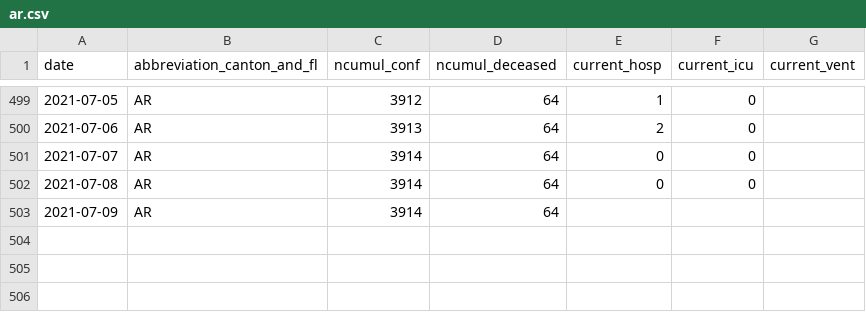
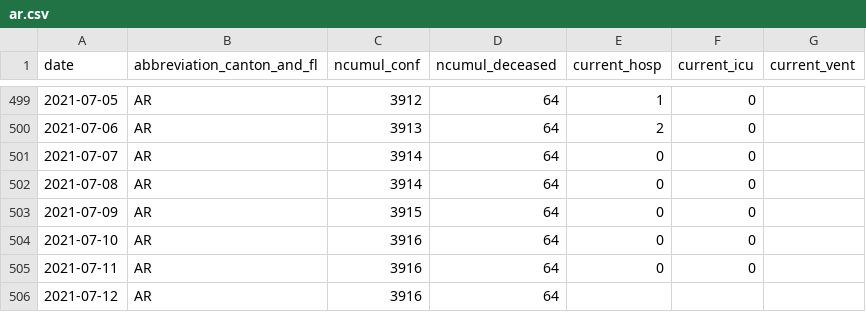
Before and after one commit to rsalzer/COVID_19_BAG, a CSV file: data/ar.csv, drawn as a sheet; only a part is shown, gaps mark what is left out.

```diff
--- a/data/ar.csv
+++ b/data/ar.csv
@@ -502,2 +502,5 @@ date,abbreviation_canton_and_fl,ncumul_conf,ncumul_deceased,current_hosp,current
 2021-07-08,AR,3914,64,0,0,
-2021-07-09,AR,3914,64,,,
+2021-07-09,AR,3915,64,0,0,
+2021-07-10,AR,3916,64,0,0,
+2021-07-11,AR,3916,64,0,0,
+2021-07-12,AR,3916,64,,,
```
Also changed, not shown: data/allagesdetails.csv, data/casesPerCanton.csv, 7 other files.
